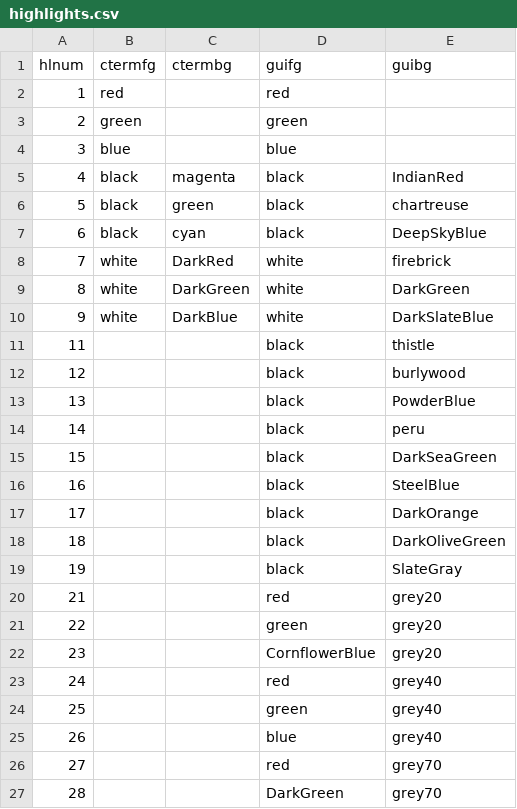
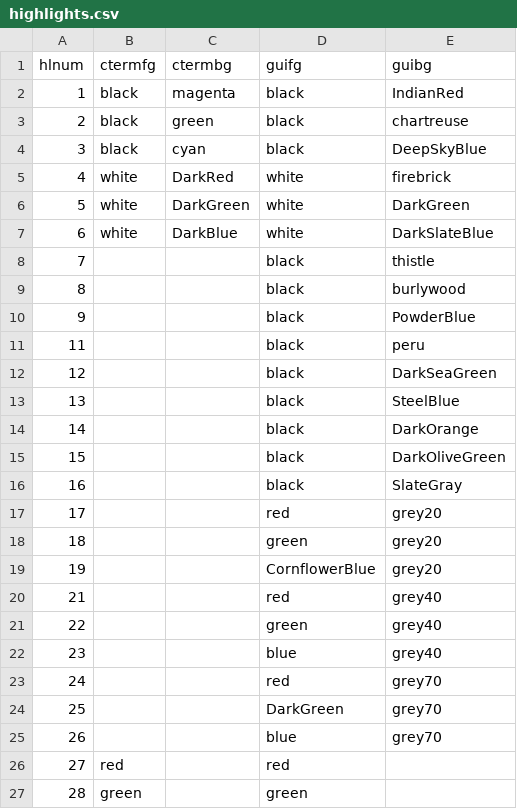
Before and after one commit to juehyun/multi_hl, a CSV file: plugin/highlights.csv, drawn as a sheet; only a part is shown; the diff covers the shown part only.

```diff
--- a/plugin/highlights.csv
+++ b/plugin/highlights.csv
@@ -1,27 +1,27 @@
 hlnum,ctermfg,ctermbg,guifg,guibg
-1,red,,red,
-2,green,,green,
-3,blue,,blue,
-4,black,magenta,black,IndianRed
-5,black,green,black,chartreuse
-6,black,cyan,black,DeepSkyBlue
-7,white,DarkRed,white,firebrick
-8,white,DarkGreen,white,DarkGreen
-9,white,DarkBlue,white,DarkSlateBlue
-11,,,black,thistle
-12,,,black,burlywood
-13,,,black,PowderBlue
-14,,,black,peru
-15,,,black,DarkSeaGreen
-16,,,black,SteelBlue
-17,,,black,DarkOrange
-18,,,black,DarkOliveGreen
-19,,,black,SlateGray
-21,,,red,grey20
-22,,,green,grey20
-23,,,CornflowerBlue,grey20
-24,,,red,grey40
-25,,,green,grey40
-26,,,blue,grey40
-27,,,red,grey70
-28,,,DarkGreen,grey70
+1,black,magenta,black,IndianRed
+2,black,green,black,chartreuse
+3,black,cyan,black,DeepSkyBlue
+4,white,DarkRed,white,firebrick
+5,white,DarkGreen,white,DarkGreen
+6,white,DarkBlue,white,DarkSlateBlue
+7,,,black,thistle
+8,,,black,burlywood
+9,,,black,PowderBlue
+11,,,black,peru
+12,,,black,DarkSeaGreen
+13,,,black,SteelBlue
+14,,,black,DarkOrange
+15,,,black,DarkOliveGreen
+16,,,black,SlateGray
+17,,,red,grey20
+18,,,green,grey20
+19,,,CornflowerBlue,grey20
+21,,,red,grey40
+22,,,green,grey40
+23,,,blue,grey40
+24,,,red,grey70
+25,,,DarkGreen,grey70
+26,,,blue,grey70
+27,red,,red,
+28,green,,green,
```
Also changed, not shown: 2 edited cells elsewhere in this file, 2 other files.
